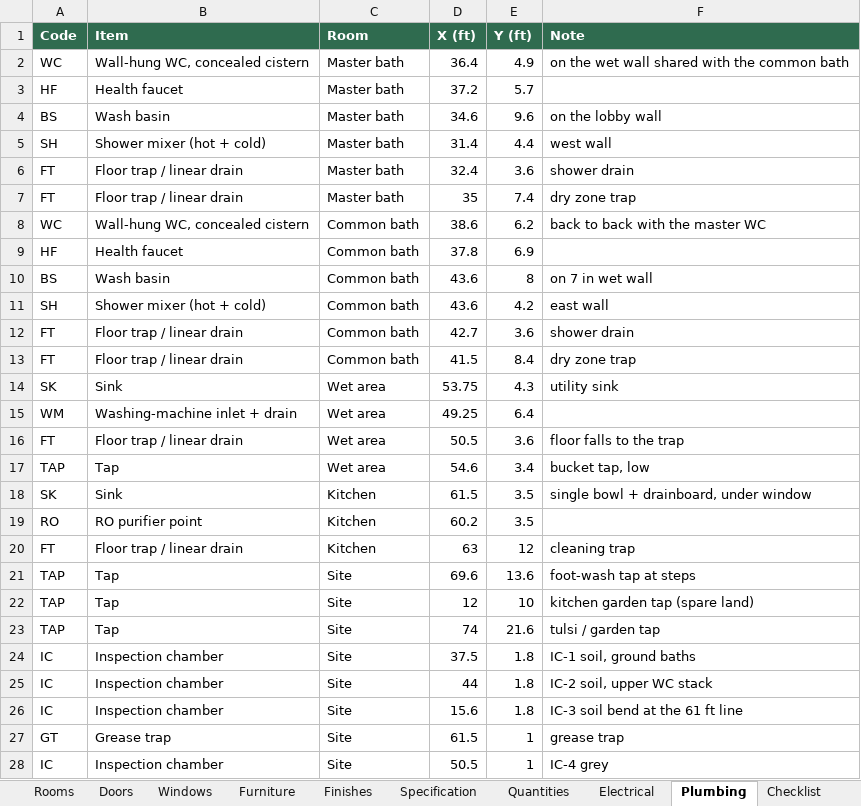
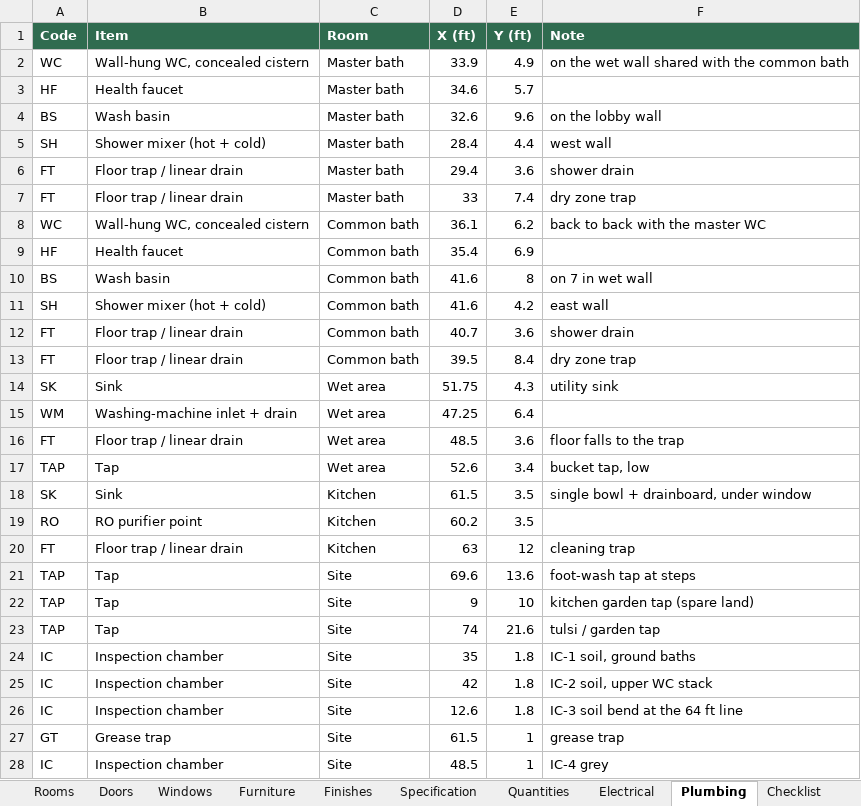
Before and after one commit to tilak-puli/House-plan, an Excel workbook: 03_Schedules/KH-P1_Schedules_RevB.xlsx, sheet Plumbing, drawn as a sheet; only a part is shown; values as stored, in another font and other column widths than the file's, no borders; the diff covers the shown part only; the diff names each change by its address in the sheet, - before the commit and + after, or states it on an @@ line.

```diff
--- a/03_Schedules/KH-P1_Schedules_RevB.xlsx (sheet Plumbing)
+++ b/03_Schedules/KH-P1_Schedules_RevB.xlsx (sheet Plumbing)
-D2 (X (ft)): 36.4
+D2 (X (ft)): 33.9
-D3 (X (ft)): 37.2
+D3 (X (ft)): 34.6
-D4 (X (ft)): 34.6
+D4 (X (ft)): 32.6
-D5 (X (ft)): 31.4
+D5 (X (ft)): 28.4
-D6 (X (ft)): 32.4
+D6 (X (ft)): 29.4
-D7 (X (ft)): 35
+D7 (X (ft)): 33
-D8 (X (ft)): 38.6
+D8 (X (ft)): 36.1
-D9 (X (ft)): 37.8
+D9 (X (ft)): 35.4
-D10:D11 (X (ft)): 43.6
+D10:D11 (X (ft)): 41.6
-D12 (X (ft)): 42.7
+D12 (X (ft)): 40.7
-D13 (X (ft)): 41.5
+D13 (X (ft)): 39.5
-D14 (X (ft)): 53.75
+D14 (X (ft)): 51.75
-D15 (X (ft)): 49.25
+D15 (X (ft)): 47.25
-D16 (X (ft)): 50.5
+D16 (X (ft)): 48.5
-D17 (X (ft)): 54.6
+D17 (X (ft)): 52.6
-D22 (X (ft)): 12
+D22 (X (ft)): 9
-D24 (X (ft)): 37.5
+D24 (X (ft)): 35
-D25 (X (ft)): 44
+D25 (X (ft)): 42
-D26 (X (ft)): 15.6
+D26 (X (ft)): 12.6
-F26 (Note): IC-3 soil bend at the 61 ft line
+F26 (Note): IC-3 soil bend at the 64 ft line
-D28 (X (ft)): 50.5
+D28 (X (ft)): 48.5
```
Also changed, not shown: 9 edited cells elsewhere in this sheet, sheet Electrical, sheet Rooms, sheet Quantities, sheet Furniture, sheet Decisions, sheet Open_Issues, 14 other files.
